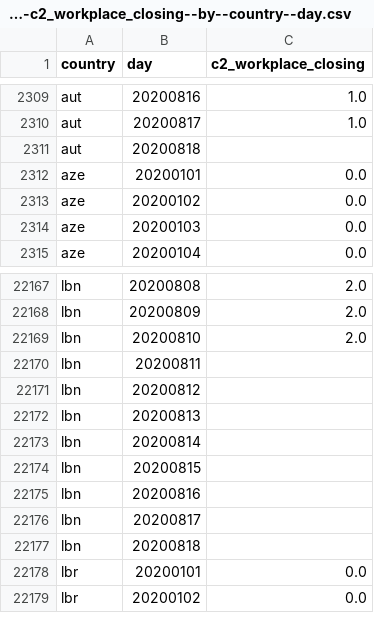
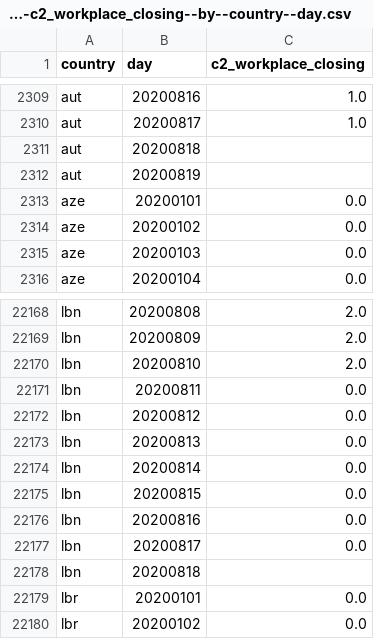
Before and after one commit to open-numbers/ddf--oxford--covid_government_response, a CSV file: ddf--datapoints--c2_workplace_closing--by--country--day.csv, drawn as a sheet; only a part is shown, gaps mark what is left out.

```diff
--- a/ddf--datapoints--c2_workplace_closing--by--country--day.csv
+++ b/ddf--datapoints--c2_workplace_closing--by--country--day.csv
@@ -2311,2 +2311,3 @@ aut,20200817,1.0
 aut,20200818,
+aut,20200819,
 aze,20200101,0.0
@@ -22169,9 +22170,9 @@ lbn,20200809,2.0
 lbn,20200810,2.0
-lbn,20200811,
-lbn,20200812,
-lbn,20200813,
-lbn,20200814,
-lbn,20200815,
-lbn,20200816,
-lbn,20200817,
+lbn,20200811,0.0
+lbn,20200812,0.0
+lbn,20200813,0.0
+lbn,20200814,0.0
+lbn,20200815,0.0
+lbn,20200816,0.0
+lbn,20200817,0.0
 lbn,20200818,
```
Also changed, not shown: ddf--datapoints--c3_cancel_public_events--by--country--day.csv, ddf--datapoints--containment_health_index--by--country--day.csv, 36 other files.
